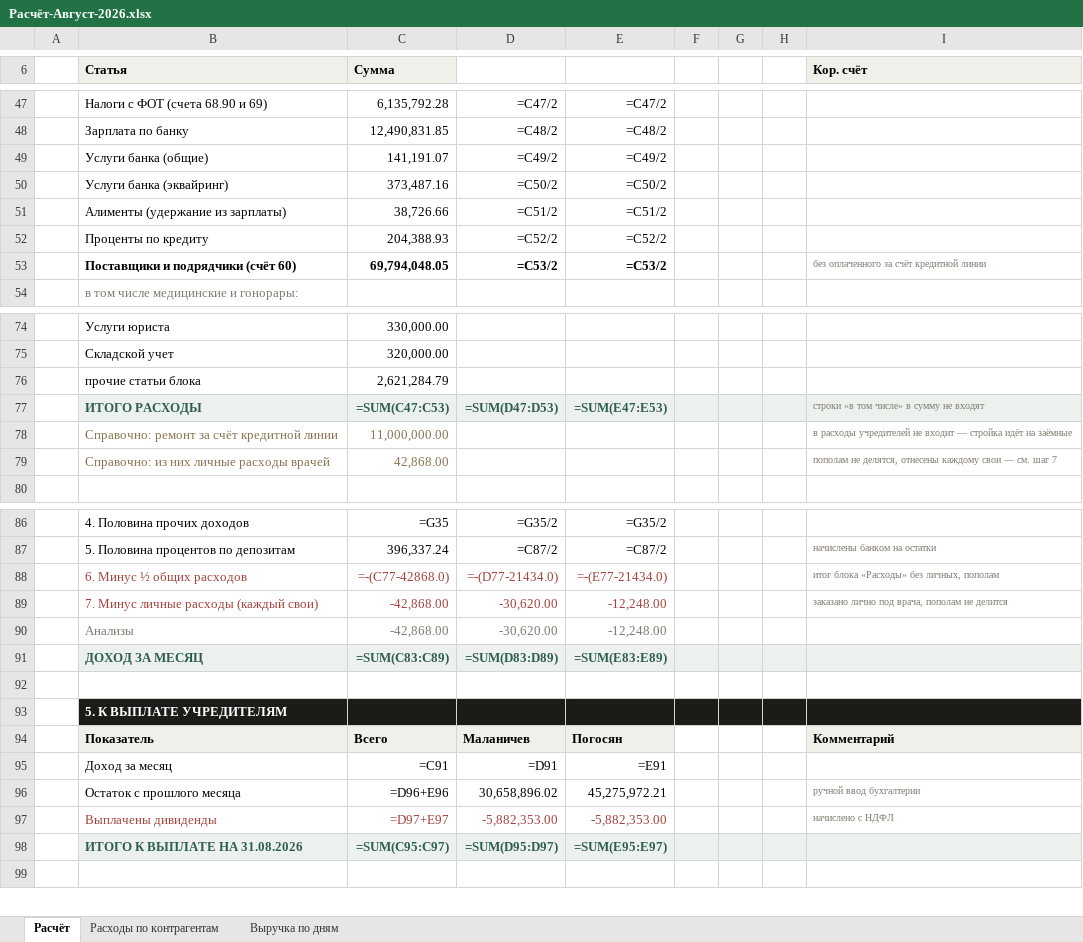
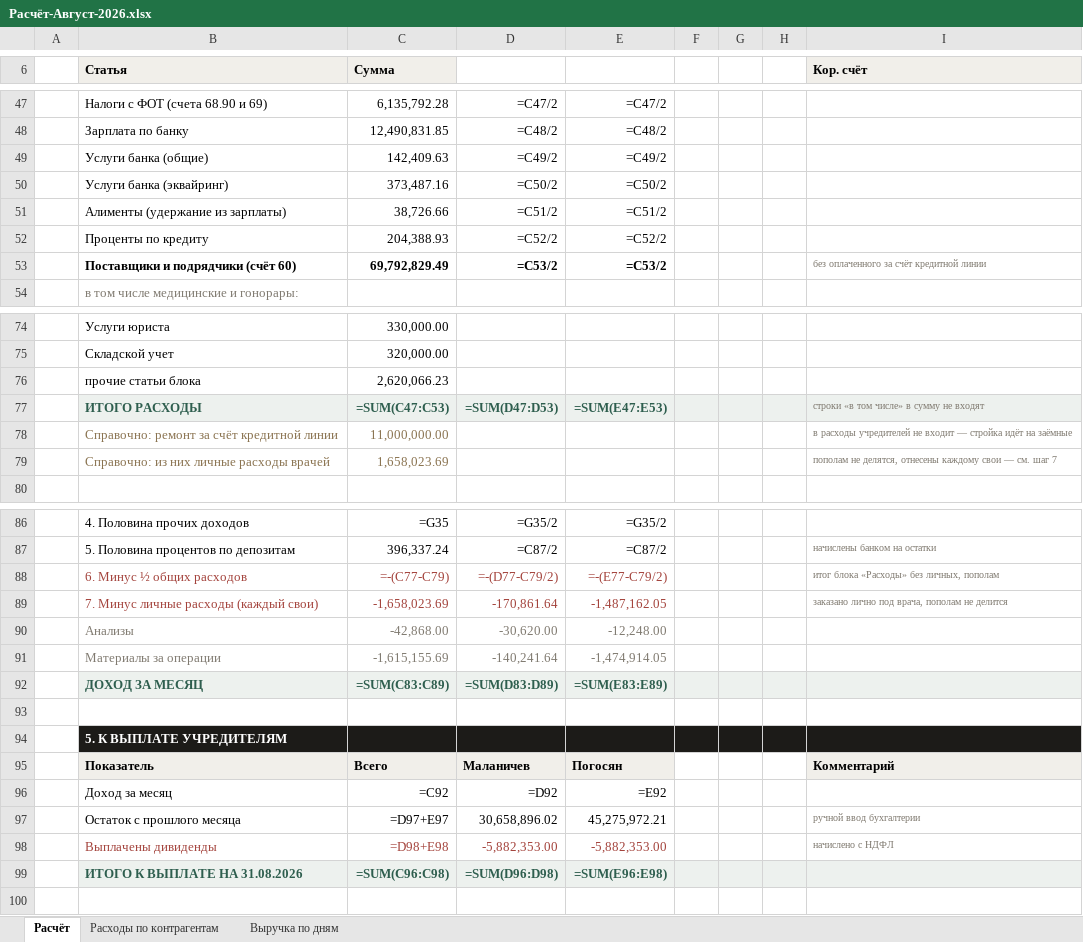
Before and after one commit to casaevteev-creator/-, an Excel workbook: out/Расчёт-Август-2026.xlsx, sheet Расчёт, drawn as a sheet; only a part is shown, gaps mark what is left out; values as stored, in another font and other column widths than the file's, no borders; formulas without a stored value are shown as written; addresses are those after the commit; the diff names each change by its address in the sheet, - before the commit and + after, or states it on an @@ line.

```diff
--- a/out/Расчёт-Август-2026.xlsx (sheet Расчёт)
+++ b/out/Расчёт-Август-2026.xlsx (sheet Расчёт)
-C49 (Сумма): 141,191.07
+C49 (Сумма): 142,409.63
-C53 (Сумма): 69,794,048.05
+C53 (Сумма): 69,792,829.49
-C76 (Сумма): 2,621,284.79
+C76 (Сумма): 2,620,066.23
-C79 (Сумма): 42,868.00
+C79 (Сумма): 1,658,023.69
-C88 (Сумма): =-(C77-42868.0)
+C88 (Сумма): =-(C77-C79)
-D88: =-(D77-21434.0)
+D88: =-(D77-C79/2)
-E88: =-(E77-21434.0)
+E88: =-(E77-C79/2)
-C89 (Сумма): -42,868.00
+C89 (Сумма): -1,658,023.69
-D89: -30,620.00
+D89: -170,861.64
-E89: -12,248.00
+E89: -1,487,162.05
+row 91:  | Материалы за операции | -1,615,155.69 | -140,241.64 | -1,474,914.05
-C96 (Сумма): =C91
+C96 (Сумма): =C92
-D96: =D91
+D96: =D92
-E96: =E91
+E96: =E92
-C97 (Сумма): =D96+E96
+C97 (Сумма): =D97+E97
-C98 (Сумма): =D97+E97
+C98 (Сумма): =D98+E98
-C99 (Сумма): =SUM(C95:C97)
+C99 (Сумма): =SUM(C96:C98)
-D99: =SUM(D95:D97)
+D99: =SUM(D96:D98)
-E99: =SUM(E95:E97)
+E99: =SUM(E96:E98)
```
Also changed, not shown: sheet Расходы по контрагентам, out/Расшифровка-отчёта-Август-2026.xlsx, 7 other files.
